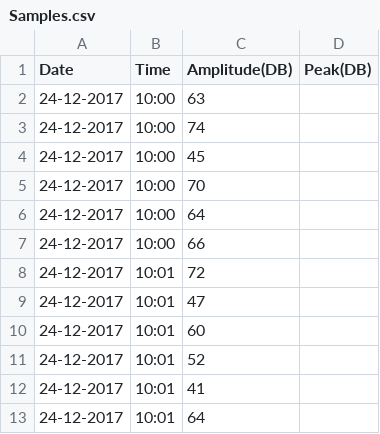
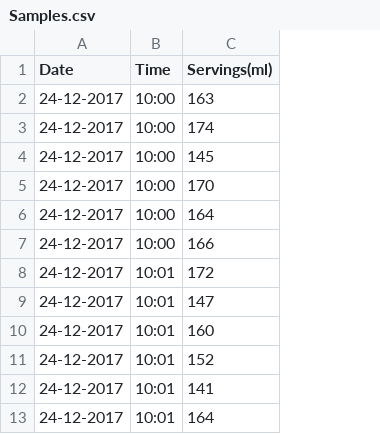
Before and after one commit to cherose-sem/TEST_Assignment4_UnitTesting, a CSV file: 1SemesterEksamen/Samples.csv, drawn as a sheet; only a part is shown; removed rows and columns are numbered as before the commit, all else as after; the diff names each change by its address in the sheet, - before the commit and + after, or states it on an @@ line.

Commit message:
CSV file modifications.

```diff
--- a/1SemesterEksamen/Samples.csv
+++ b/1SemesterEksamen/Samples.csv
-column C (Amplitude(DB)), rows 2-13: 63 | 74 | 45 | 70 | 64 | 66 | 72 | 47 | 60 | 52 | 41 | 64
-column D (Peak(DB)), empty
+column C (Servings(ml)), rows 2-13: 163 | 174 | 145 | 170 | 164 | 166 | 172 | 147 | 160 | 152 | 141 | 164
```
